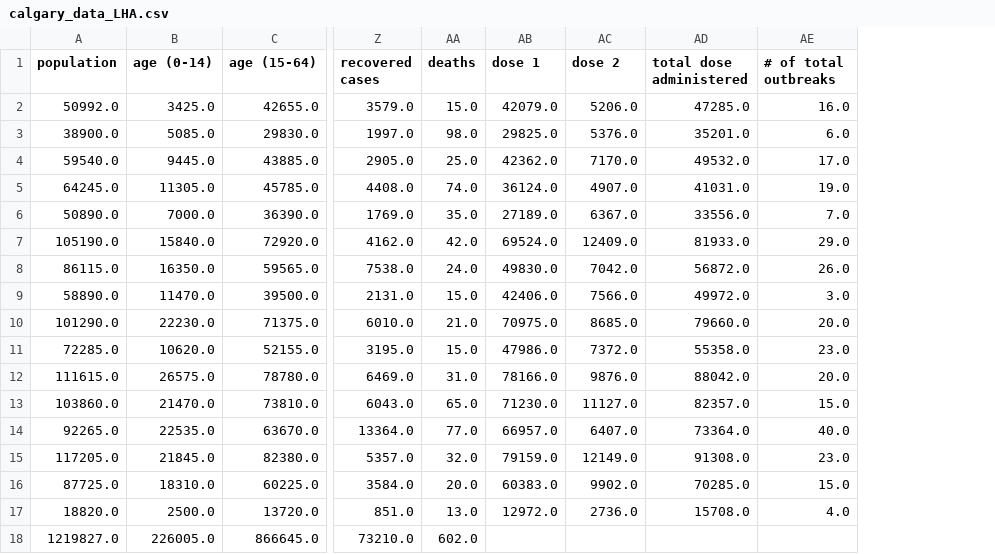
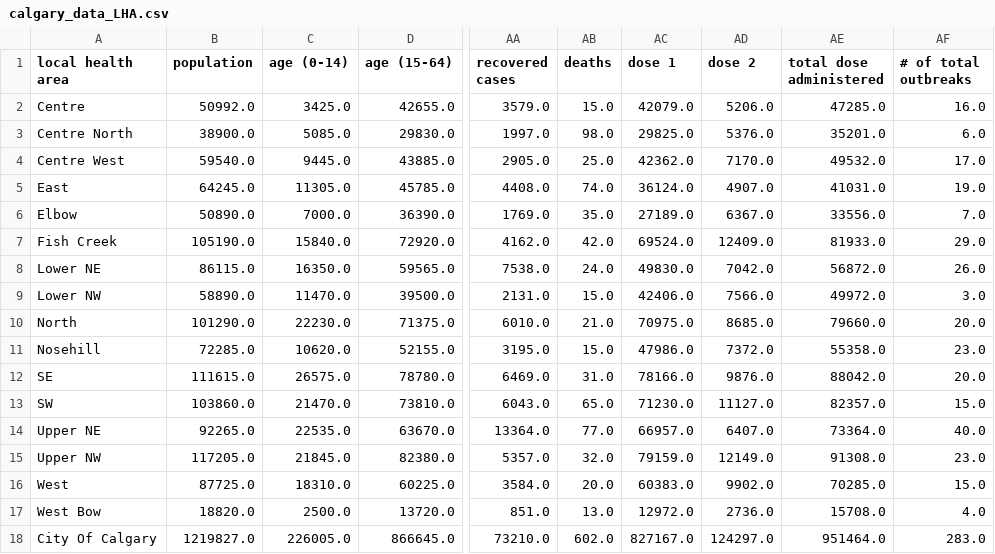
Before and after one commit to r-hedayati/PublicData, a CSV file: calgary_data_LHA.csv, drawn as a sheet; only a part is shown, gaps mark what is left out; addresses are those after the commit; the diff names each change by its address in the sheet, - before the commit and + after, or states it on an @@ line.

```diff
--- a/calgary_data_LHA.csv
+++ b/calgary_data_LHA.csv
+column A (local health area), rows 2-18: Centre | Centre North | Centre West | East | Elbow | Fish Creek | Lower NE | Lower NW | North | Nosehill | SE | SW | Upper NE | Upper NW | West | West Bow | City Of Calgary
-AC18 (dose 1): (empty)
+AC18 (dose 1): 827167.0
-AD18 (dose 2): (empty)
+AD18 (dose 2): 124297.0
-AE18 (total dose administered): (empty)
+AE18 (total dose administered): 951464.0
-AF18 (# of total outbreaks): (empty)
+AF18 (# of total outbreaks): 283.0
```
Also changed, not shown: calgary_data.csv.
